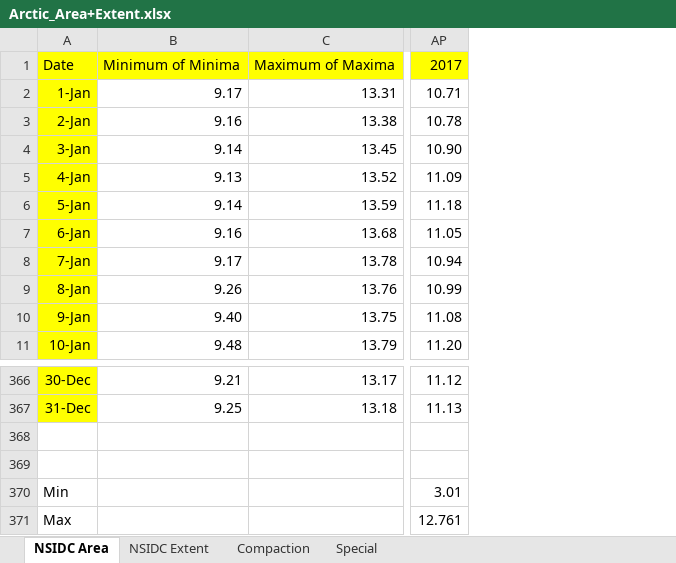
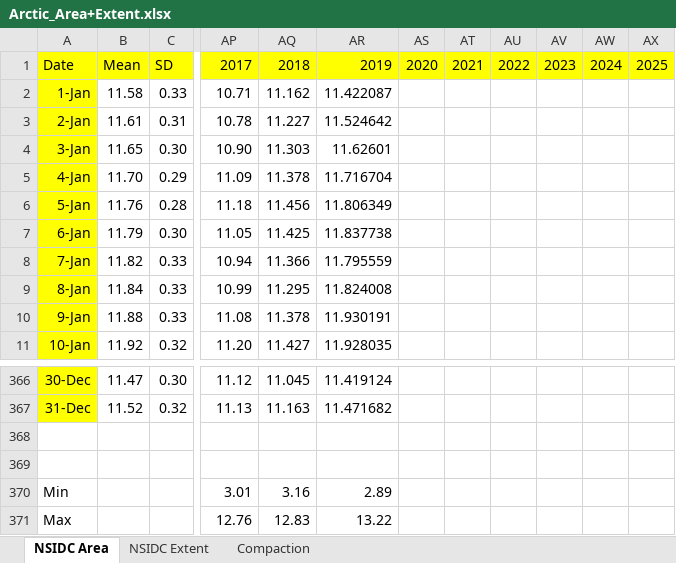
Before and after one commit to NicoSun/ScienceData, an Excel workbook: Arctic_Area+Extent.xlsx, sheet NSIDC Area, drawn as a sheet; only a part is shown, gaps mark what is left out; values as stored, in another font and other column widths than the file's, no borders; conditional formats not drawn; removed rows and columns are numbered as before the commit, all else as after; the diff names each change by its address in the sheet, - before the commit and + after, or states it on an @@ line.

```diff
--- a/Arctic_Area+Extent.xlsx (sheet NSIDC Area)
+++ b/Arctic_Area+Extent.xlsx (sheet NSIDC Area)
-sheet tab: Special
-column B, rows 1-11: Minimum of Minima | 9.17 | 9.16 | 9.14 | 9.13 | 9.14 | 9.16 | 9.17 | 9.26 | 9.40 | 9.48; rows 366-367: 9.21 | 9.25
-column C, rows 1-11: Maximum of Maxima | 13.31 | 13.38 | 13.45 | 13.52 | 13.59 | 13.68 | 13.78 | 13.76 | 13.75 | 13.79; rows 366-367: 13.17 | 13.18
+column B, rows 1-11: Mean | 11.58 | 11.61 | 11.65 | 11.70 | 11.76 | 11.79 | 11.82 | 11.84 | 11.88 | 11.92; rows 366-367: 11.47 | 11.52
+column C, rows 1-11: SD | 0.33 | 0.31 | 0.30 | 0.29 | 0.28 | 0.30 | 0.33 | 0.33 | 0.33 | 0.32; rows 366-367: 0.30 | 0.32
+column AQ, rows 1-11: 2018 | 11.162 | 11.227 | 11.303 | 11.378 | 11.456 | 11.425 | 11.366 | 11.295 | 11.378 | 11.427; rows 366-371: 11.045 | 11.163 |  |  | 3.16 | 12.83
+column AR, rows 1-11: 2019 | 11.422087 | 11.524642 | 11.62601 | 11.716704 | 11.806349 | 11.837738 | 11.795559 | 11.824008 | 11.930191 | 11.928035; rows 366-371: 11.419124 | 11.471682 |  |  | 2.89 | 13.22
+column AS, row 1: 2020
+column AT, row 1: 2021
+column AU, row 1: 2022
+column AV, row 1: 2023
+column AW, row 1: 2024
+column AX, row 1: 2025
-AP371: 12.761
+AP371: 12.76
```
Also changed, not shown: sheet NSIDC Extent, sheet Compaction, charts or pictures, Antarctic_Area+Extent.xlsx, 9 other files.
